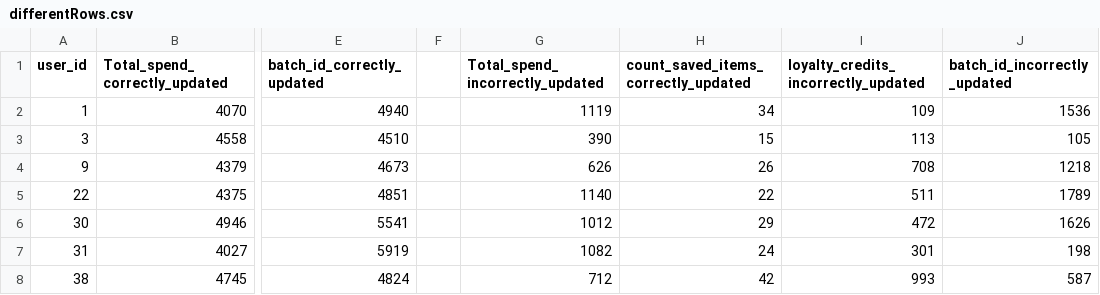
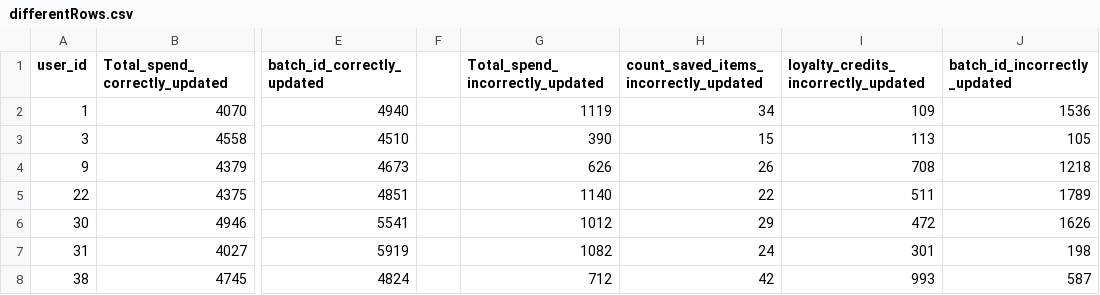
Before and after one commit to arcturusInk/TotalIncorrectlySpend, a CSV file: differentRows.csv, drawn as a sheet; only a part is shown, gaps mark what is left out; the diff names each change by its address in the sheet, - before the commit and + after, or states it on an @@ line.

Commit message:
Update differentRows.csv

```diff
--- a/differentRows.csv
+++ b/differentRows.csv
-H1: count_saved_items_correctly_updated
+H1: count_saved_items_incorrectly_updated
```
